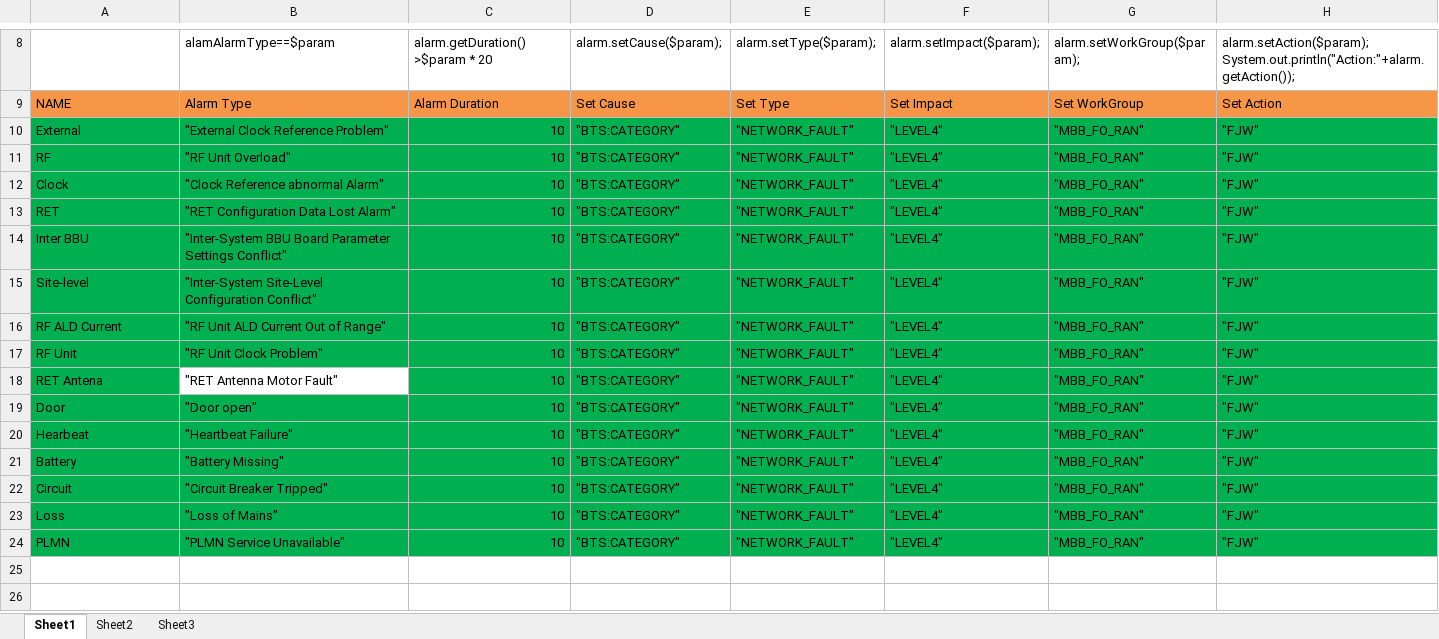
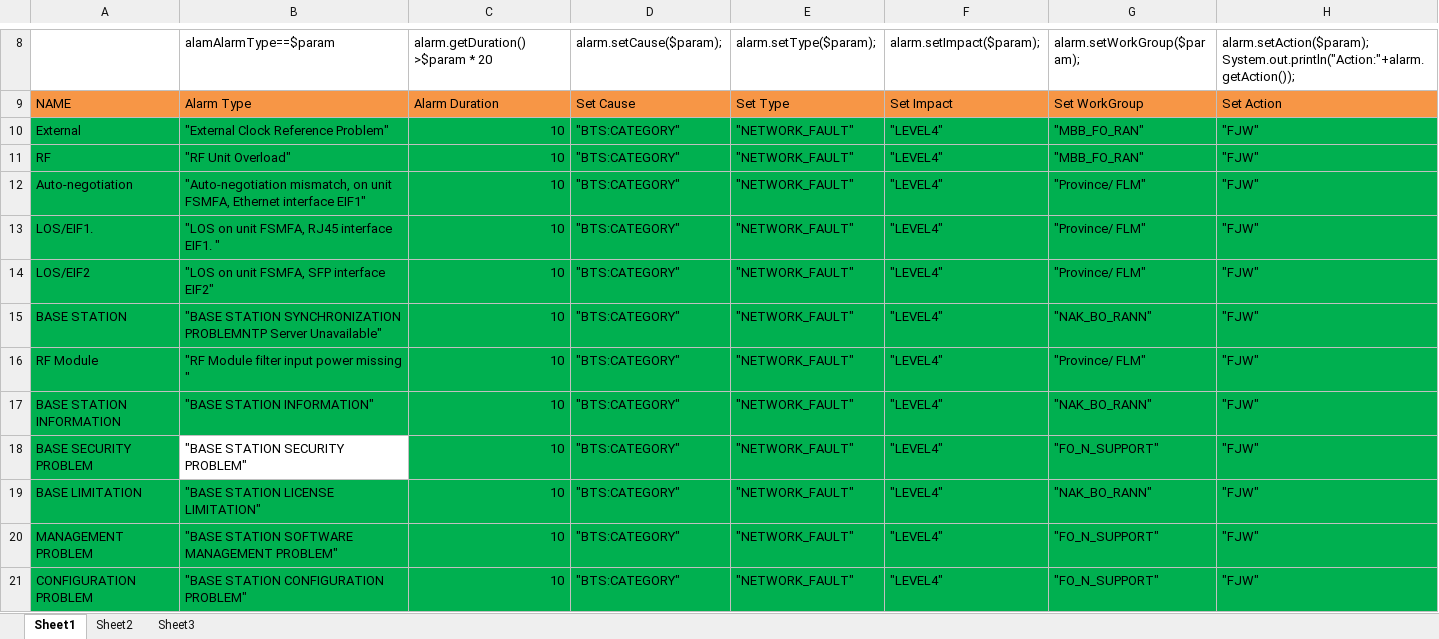
Before and after one commit to hassanhosseinikhah/alarm-drools, an Excel workbook: src/main/resources/rules.xlsx, sheet Sheet1, drawn as a sheet; only a part is shown, gaps mark what is left out; values as stored, in another font and other column widths than the file's, no borders; removed rows and columns are numbered as before the commit, all else as after; the diff names each change by its address in the sheet, - before the commit and + after, or states it on an @@ line.

```diff
--- a/src/main/resources/rules.xlsx (sheet Sheet1)
+++ b/src/main/resources/rules.xlsx (sheet Sheet1)
-A12: Clock
+A12: Auto-negotiation
-B12: "Clock Reference abnormal Alarm"
+B12: "Auto-negotiation mismatch, on unit FSMFA, Ethernet interface EIF1"
-G12:G14: "MBB_FO_RAN"
+G12:G14: "Province/ FLM"
-A13: RET
+A13: LOS/EIF1.
-B13: "RET Configuration Data Lost Alarm"
+B13: "LOS on unit FSMFA, RJ45 interface EIF1. "
-A14: Inter BBU
+A14: LOS/EIF2
-B14: "Inter-System BBU Board Parameter Settings Conflict"
+B14: "LOS on unit FSMFA, SFP interface EIF2"
-A15: Site-level
+A15: BASE STATION
-B15: "Inter-System Site-Level Configuration Conflict"
+B15: "BASE STATION SYNCHRONIZATION PROBLEMNTP Server Unavailable"
-G15: "MBB_FO_RAN"
+G15: "NAK_BO_RANN"
-A16: RF ALD Current
+A16: RF Module
-B16: "RF Unit ALD Current Out of Range"
+B16: "RF Module filter input power missing "
-G16: "MBB_FO_RAN"
+G16: "Province/ FLM"
-A17: RF Unit
+A17: BASE STATION INFORMATION
-B17: "RF Unit Clock Problem"
+B17: "BASE STATION INFORMATION"
-G17: "MBB_FO_RAN"
+G17: "NAK_BO_RANN"
-A18: RET Antena
+A18: BASE SECURITY PROBLEM
-B18: "RET Antenna Motor Fault"
+B18: "BASE STATION SECURITY PROBLEM"
-G18: "MBB_FO_RAN"
+G18: "FO_N_SUPPORT"
-row 19: Door | "Door open" | 10 | "BTS:CATEGORY" | "NETWORK_FAULT" | "LEVEL4" | "MBB_FO_RAN" | "FJW"
-row 20: Hearbeat | "Heartbeat Failure" | 10 | "BTS:CATEGORY" | "NETWORK_FAULT" | "LEVEL4" | "MBB_FO_RAN" | "FJW"
-row 21: Battery | "Battery Missing" | 10 | "BTS:CATEGORY" | "NETWORK_FAULT" | "LEVEL4" | "MBB_FO_RAN" | "FJW"
-A19: Circuit
+A19: BASE LIMITATION
-B19: "Circuit Breaker Tripped"
+B19: "BASE STATION LICENSE LIMITATION"
-G19: "MBB_FO_RAN"
+G19: "NAK_BO_RANN"
-A20: Loss
+A20: MANAGEMENT PROBLEM
-B20: "Loss of Mains"
+B20: "BASE STATION SOFTWARE MANAGEMENT PROBLEM"
-G20:G21: "MBB_FO_RAN"
+G20:G21: "FO_N_SUPPORT"
-A21: PLMN
+A21: CONFIGURATION PROBLEM
-B21: "PLMN Service Unavailable"
+B21: "BASE STATION CONFIGURATION PROBLEM"
```
Also changed, not shown: 24 other files.
